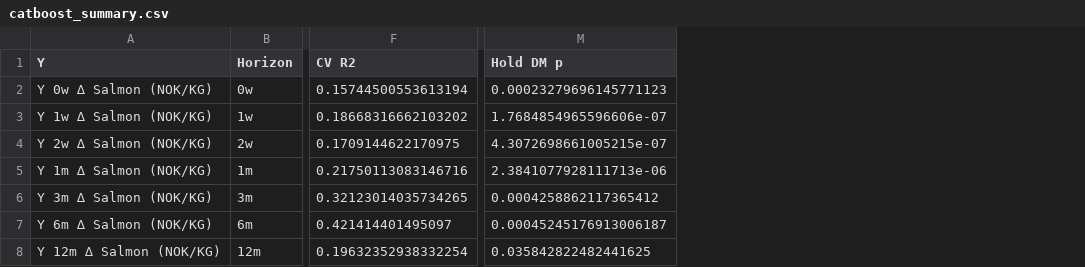
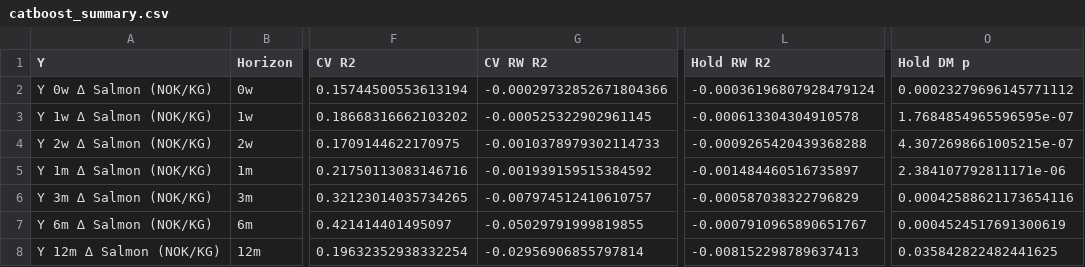
Before and after one commit to S2310053/Laks, a CSV file: Results/CatBoost/catboost_summary.csv, drawn as a sheet; only a part is shown, gaps mark what is left out; addresses are those after the commit; the diff names each change by its address in the sheet, - before the commit and + after, or states it on an @@ line.

```diff
--- a/Results/CatBoost/catboost_summary.csv
+++ b/Results/CatBoost/catboost_summary.csv
+column G (CV RW R2), rows 2-8: -0.00029732852671804366 | -0.000525322902961145 | -0.0010378979302114733 | -0.001939159515384592 | -0.007974512410610757 | -0.05029791999819855 | -0.02956906855797814
+column L (Hold RW R2), rows 2-8: -0.00036196807928479124 | -0.000613304304910578 | -0.0009265420439368288 | -0.001484460516735897 | -0.000587038322796829 | -0.0007910965890651767 | -0.008152298789637413
-O2 (Hold DM p): 0.00023279696145771123
+O2 (Hold DM p): 0.00023279696145771112
-O3 (Hold DM p): 1.7684854965596606e-07
+O3 (Hold DM p): 1.7684854965596595e-07
-O5 (Hold DM p): 2.3841077928111713e-06
+O5 (Hold DM p): 2.384107792811171e-06
-O6 (Hold DM p): 0.0004258862117365412
+O6 (Hold DM p): 0.00042588621173654116
-O7 (Hold DM p): 0.00045245176913006187
+O7 (Hold DM p): 0.0004524517691300619
```
Also changed, not shown: Results/Comparison/comparison_summary.csv, 25 other files.
